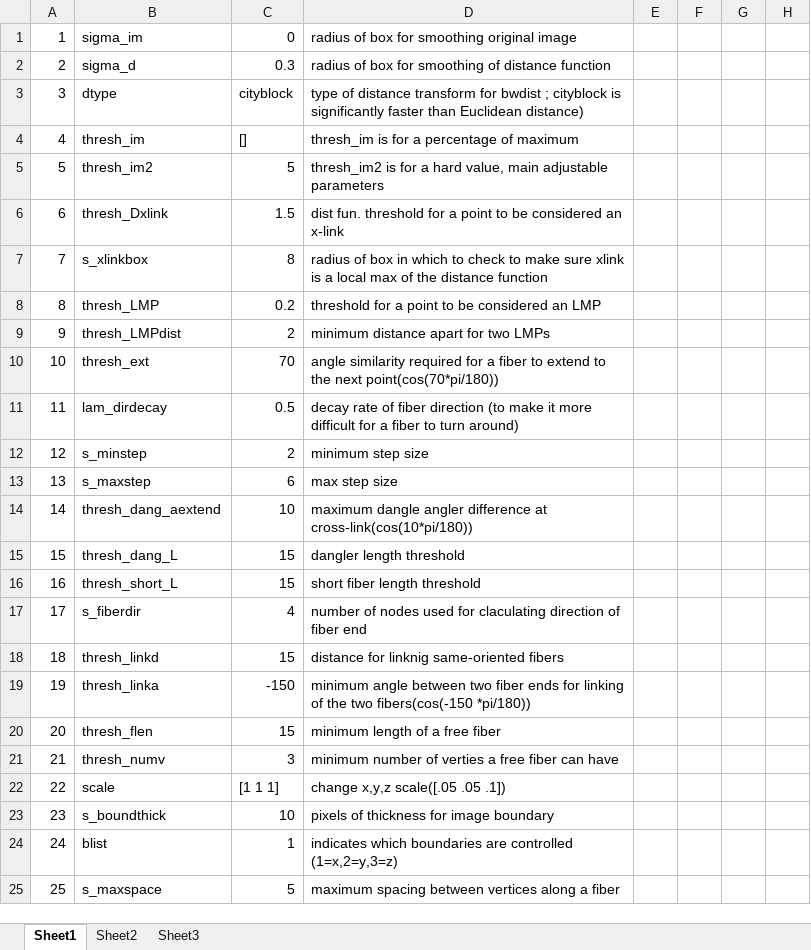
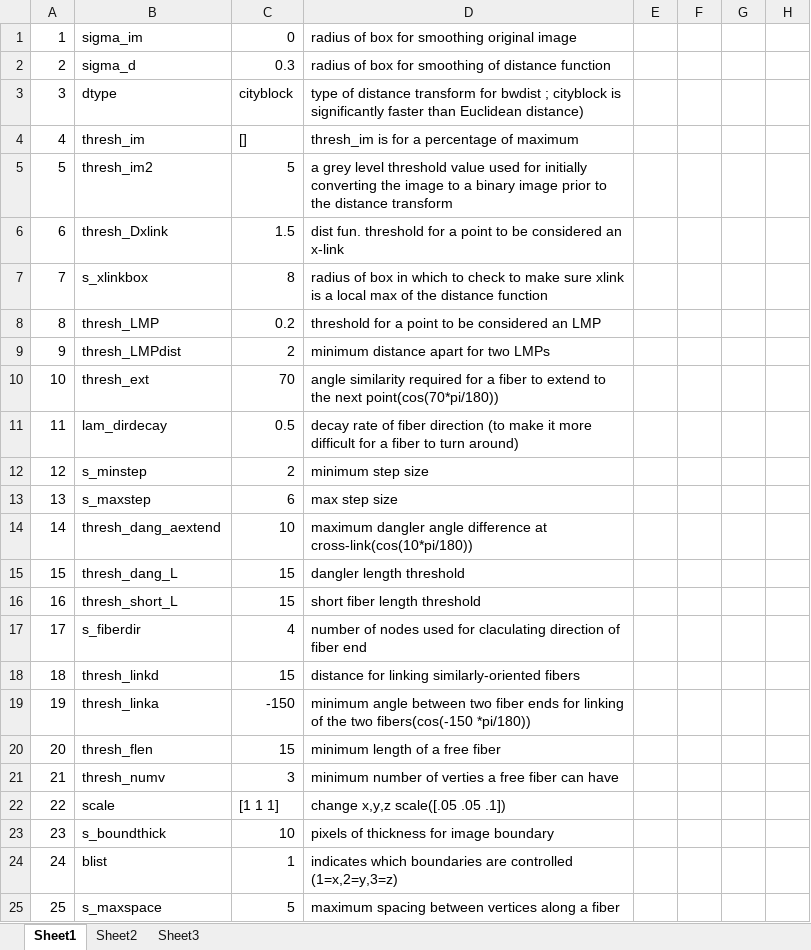
Before and after one commit to uw-loci/curvelets, an Excel workbook: ctFIRE/FIREdefparam.xlsx, sheet Sheet1, drawn as a sheet; only a part is shown; values as stored, in another font and other column widths than the file's, no borders; the diff names each change by its address in the sheet, - before the commit and + after, or states it on an @@ line.

Commit message:
word format draft of the ctFIRE web page

```diff
--- a/ctFIRE/FIREdefparam.xlsx (sheet Sheet1)
+++ b/ctFIRE/FIREdefparam.xlsx (sheet Sheet1)
-D5: thresh_im2 is for a hard value, main adjustable parameters
+D5: a grey level threshold value used for initially converting the image to a binary image prior to the distance transform
-D14: maximum dangle angler difference at…
+D14: maximum dangler angle difference at…
-D18: distance for linknig same-oriented fibers
+D18: distance for linking similarly-oriented fibers
```
Also changed, not shown: 5 other files.
